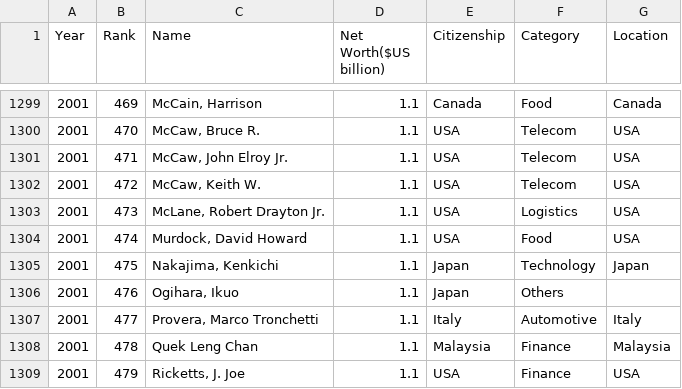
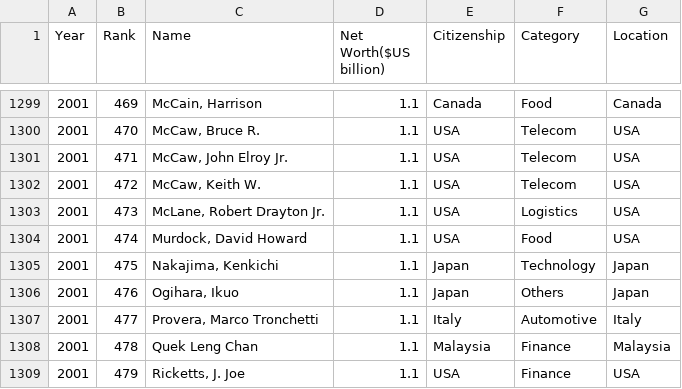
Before and after one commit to Christinacyq/ECS272_Final_Project, a CSV file: ECS272_Final_Project/data/concatenated_full.csv, drawn as a sheet; only a part is shown, gaps mark what is left out; the diff covers the shown part only.

```diff
--- a/ECS272_Final_Project/data/concatenated_full.csv
+++ b/ECS272_Final_Project/data/concatenated_full.csv
@@ -1305,3 +1305,3 @@ Year,Rank,Name,Net Worth($US billion),Citizenship,Category,Location
 2001,475,"Nakajima, Kenkichi",1.1,Japan,Technology,Japan
-2001,476,"Ogihara, Ikuo",1.1,Japan,Others,
+2001,476,"Ogihara, Ikuo",1.1,Japan,Others,Japan
 2001,477,"Provera, Marco Tronchetti",1.1,Italy,Automotive,Italy
```
Also changed, not shown: 19 edited cells elsewhere in this file, 1 other file.
